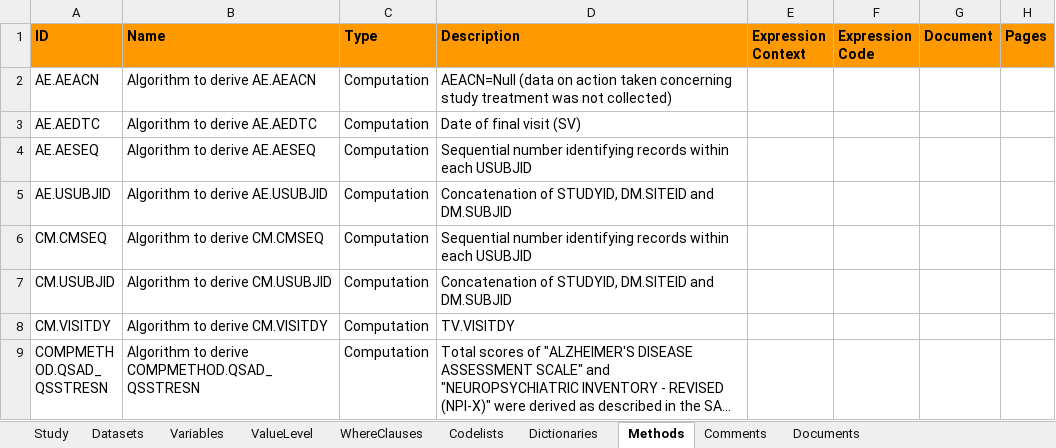
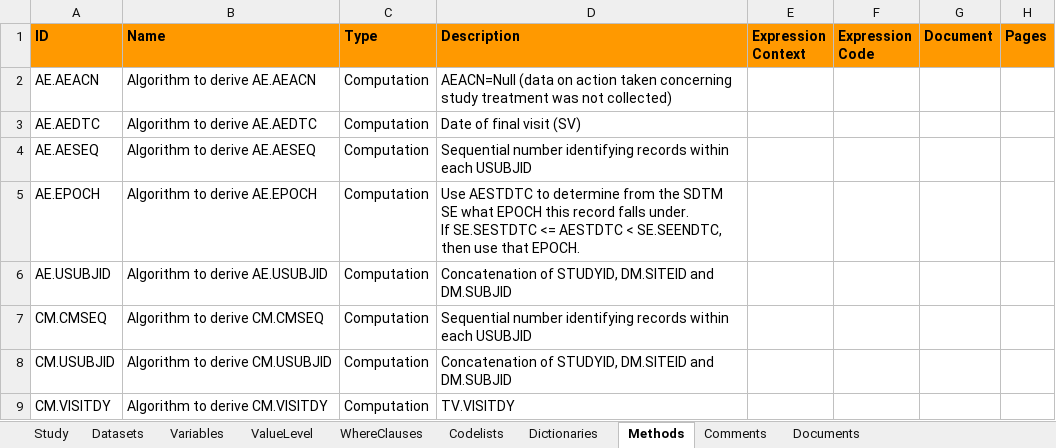
Before and after one commit to mtandp/TestDataFactory, an Excel workbook: Updated/SpecSDTM_UpdatedCDISCPILOT_define20.xlsx, sheet Methods, drawn as a sheet; only a part is shown; the shorter side is filled out with more unchanged rows; long unchanged cells end in …; values as stored, in another font and other column widths than the file's, no borders; ↵ is a line break in a cell; the diff covers the shown part only; the diff names each change by its address in the sheet, - before the commit and + after, or states it on an @@ line.

```diff
--- a/Updated/SpecSDTM_UpdatedCDISCPILOT_define20.xlsx (sheet Methods)
+++ b/Updated/SpecSDTM_UpdatedCDISCPILOT_define20.xlsx (sheet Methods)
+row 5: AE.EPOCH | Algorithm to derive AE.EPOCH | Computation | Use AESTDTC to determine from the SDTM SE what EPOCH this record falls under. ↵ If SE.SESTDTC <= AESTDTC < SE.SEENDTC, then use that EPOCH.
```
Also changed, not shown: 6 added rows and 1 edited cell elsewhere in this sheet, sheet Variables, sheet Codelists, sheet ValueLevel, sheet Datasets, sheet Comments, hidden cells.
